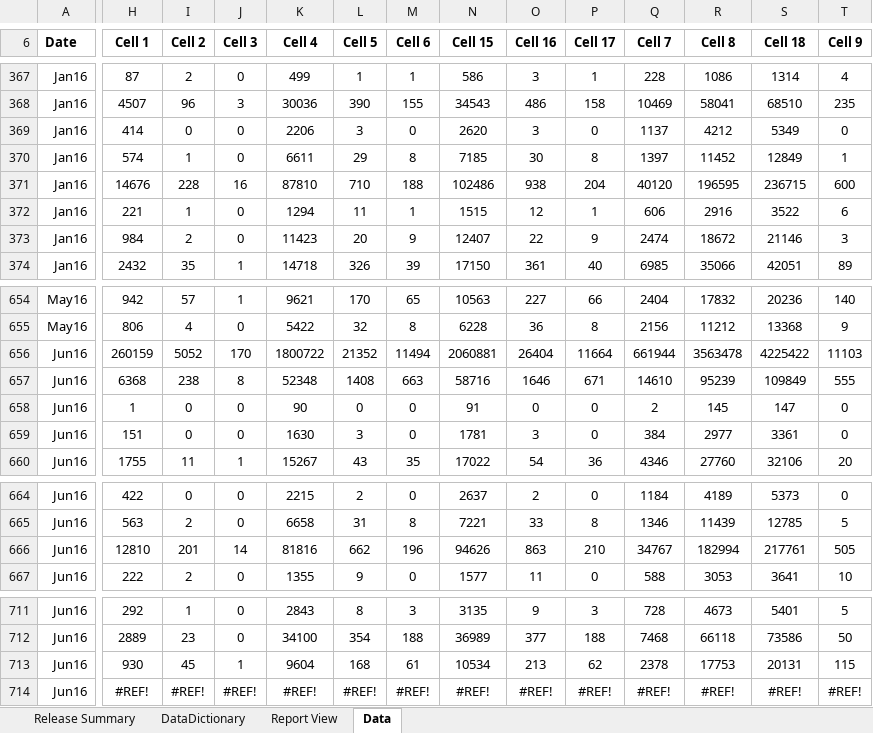
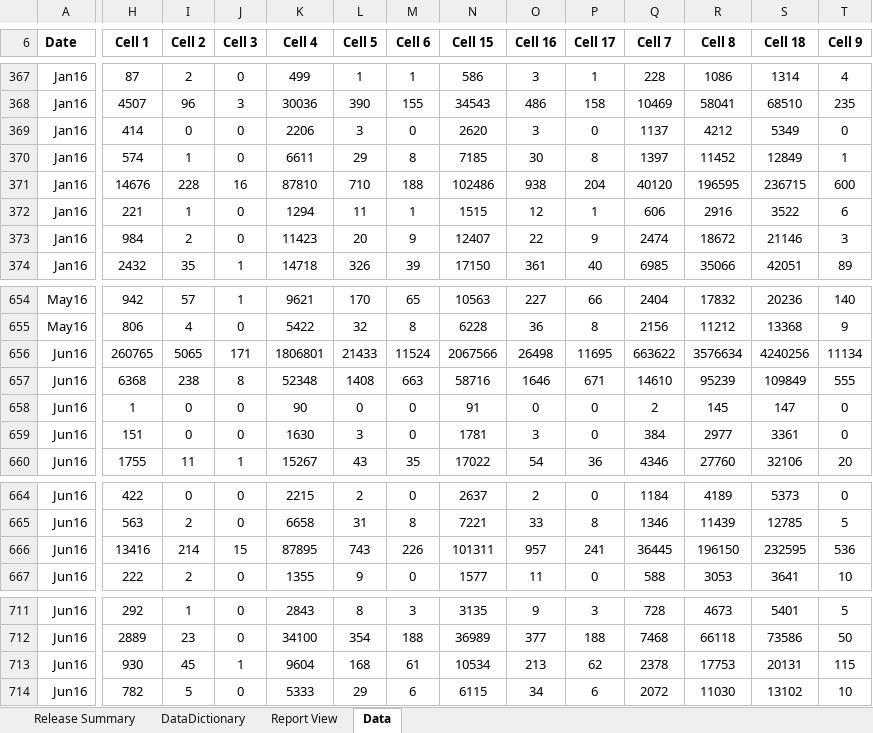
Before and after one commit to eday1632/calfresh, an Excel workbook: data/tbl_dfa256/xlsx/DFA256FY15-16.xlsx, sheet Data, drawn as a sheet; only a part is shown, gaps mark what is left out; values as stored, in another font and other column widths than the file's, no borders; conditional formats and table styles not drawn; removed rows and columns are numbered as before the commit, all else as after; rows hold the shown columns only; the diff covers the shown part only; the diff names each change by its address in the sheet, - before the commit and + after, or states it on an @@ line.

```diff
--- a/data/tbl_dfa256/xlsx/DFA256FY15-16.xlsx (sheet Data)
+++ b/data/tbl_dfa256/xlsx/DFA256FY15-16.xlsx (sheet Data)
-H656 (Cell 1): 260159
+H656 (Cell 1): 260765
-I656 (Cell 2): 5052
+I656 (Cell 2): 5065
-J656 (Cell 3): 170
+J656 (Cell 3): 171
-K656 (Cell 4): 1800722
+K656 (Cell 4): 1806801
-L656 (Cell 5): 21352
+L656 (Cell 5): 21433
-M656 (Cell 6): 11494
+M656 (Cell 6): 11524
-N656 (Cell 15): 2060881
+N656 (Cell 15): 2067566
-O656 (Cell 16): 26404
+O656 (Cell 16): 26498
-P656 (Cell 17): 11664
+P656 (Cell 17): 11695
-Q656 (Cell 7): 661944
+Q656 (Cell 7): 663622
-R656 (Cell 8): 3563478
+R656 (Cell 8): 3576634
-S656 (Cell 18): 4225422
+S656 (Cell 18): 4240256
-T656 (Cell 9): 11103
+T656 (Cell 9): 11134
-H666 (Cell 1): 12810
+H666 (Cell 1): 13416
-I666 (Cell 2): 201
+I666 (Cell 2): 214
-J666 (Cell 3): 14
+J666 (Cell 3): 15
-K666 (Cell 4): 81816
+K666 (Cell 4): 87895
-L666 (Cell 5): 662
+L666 (Cell 5): 743
-M666 (Cell 6): 196
+M666 (Cell 6): 226
-N666 (Cell 15): 94626
+N666 (Cell 15): 101311
-O666 (Cell 16): 863
+O666 (Cell 16): 957
-P666 (Cell 17): 210
+P666 (Cell 17): 241
-Q666 (Cell 7): 34767
+Q666 (Cell 7): 36445
-R666 (Cell 8): 182994
+R666 (Cell 8): 196150
-S666 (Cell 18): 217761
+S666 (Cell 18): 232595
-T666 (Cell 9): 505
+T666 (Cell 9): 536
-row 714: Jun16 | #REF! | #REF! | #REF! | #REF! | #REF! | #REF! | #REF! | #REF! | #REF! | #REF! | #REF! | #REF! | #REF!
+row 714: Jun16 | 782 | 5 | 0 | 5333 | 29 | 6 | 6115 | 34 | 6 | 2072 | 11030 | 13102 | 10
```
Also changed, not shown: 19 edited cells elsewhere in this sheet, sheet Report View, sheet Release Summary, data/tbl_dfa256/xlsx/DFA256FY16-17.xlsx, data/tbl_dfa256/xlsx/DFA256FY17-18.xlsx, 18 other files.
